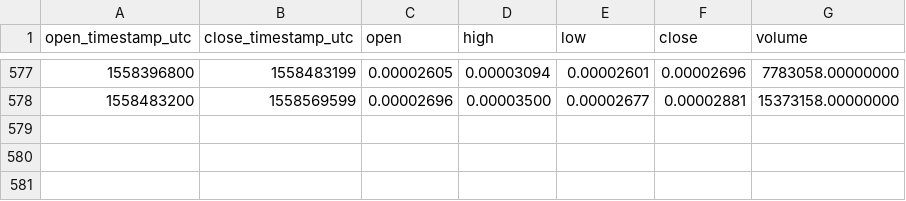
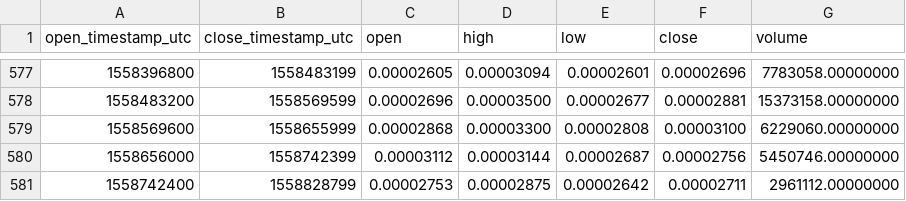
Before and after one commit to cryptobigbro/binance-OAXBTC, a CSV file: binance-OAXBTC-1d.csv, drawn as a sheet; only a part is shown, gaps mark what is left out.

Commit message:
Update OHLCV data.

```diff
--- a/binance-OAXBTC-1d.csv
+++ b/binance-OAXBTC-1d.csv
@@ -578 +578,4 @@ open_timestamp_utc,close_timestamp_utc,open,high,low,close,volume
 1558483200,1558569599,0.00002696,0.00003500,0.00002677,0.00002881,15373158.00000000
+1558569600,1558655999,0.00002868,0.00003300,0.00002808,0.00003100,6229060.00000000
+1558656000,1558742399,0.00003112,0.00003144,0.00002687,0.00002756,5450746.00000000
+1558742400,1558828799,0.00002753,0.00002875,0.00002642,0.00002711,2961112.00000000
```
Also changed, not shown: 1 other file.
